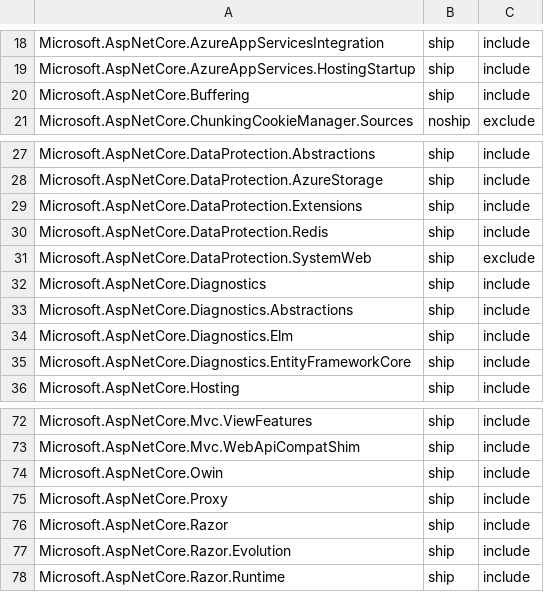
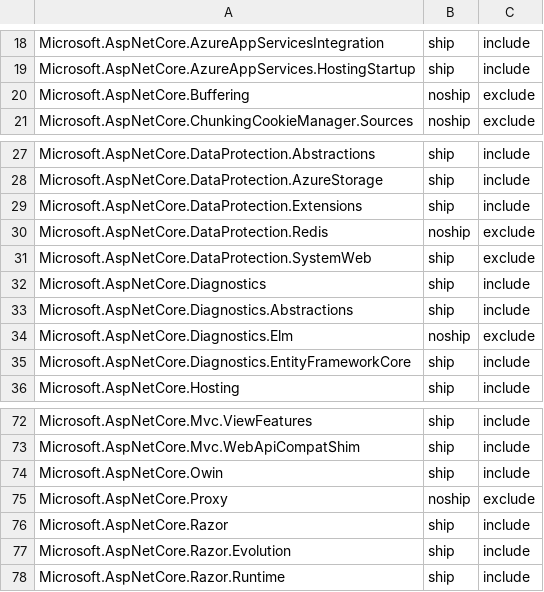
Before and after one commit to aspnet/Coherence, a CSV file: packages/packages.csv, drawn as a sheet; only a part is shown, gaps mark what is left out.

Commit message:
Mark non-rtm packages as noship, exclude (#186)

```diff
--- a/packages/packages.csv
+++ b/packages/packages.csv
@@ -19,3 +19,3 @@ Microsoft.AspNetCore.AzureAppServicesIntegration,ship,include
 Microsoft.AspNetCore.AzureAppServices.HostingStartup,ship,include
-Microsoft.AspNetCore.Buffering,ship,include
+Microsoft.AspNetCore.Buffering,noship,exclude
 Microsoft.AspNetCore.ChunkingCookieManager.Sources,noship,exclude
@@ -29,3 +29,3 @@ Microsoft.AspNetCore.DataProtection.AzureStorage,ship,include
 Microsoft.AspNetCore.DataProtection.Extensions,ship,include
-Microsoft.AspNetCore.DataProtection.Redis,ship,include
+Microsoft.AspNetCore.DataProtection.Redis,noship,exclude
 Microsoft.AspNetCore.DataProtection.SystemWeb,ship,exclude
@@ -33,3 +33,3 @@ Microsoft.AspNetCore.Diagnostics,ship,include
 Microsoft.AspNetCore.Diagnostics.Abstractions,ship,include
-Microsoft.AspNetCore.Diagnostics.Elm,ship,include
+Microsoft.AspNetCore.Diagnostics.Elm,noship,exclude
 Microsoft.AspNetCore.Diagnostics.EntityFrameworkCore,ship,include
@@ -74,3 +74,3 @@ Microsoft.AspNetCore.Mvc.WebApiCompatShim,ship,include
 Microsoft.AspNetCore.Owin,ship,include
-Microsoft.AspNetCore.Proxy,ship,include
+Microsoft.AspNetCore.Proxy,noship,exclude
 Microsoft.AspNetCore.Razor,ship,include
```
